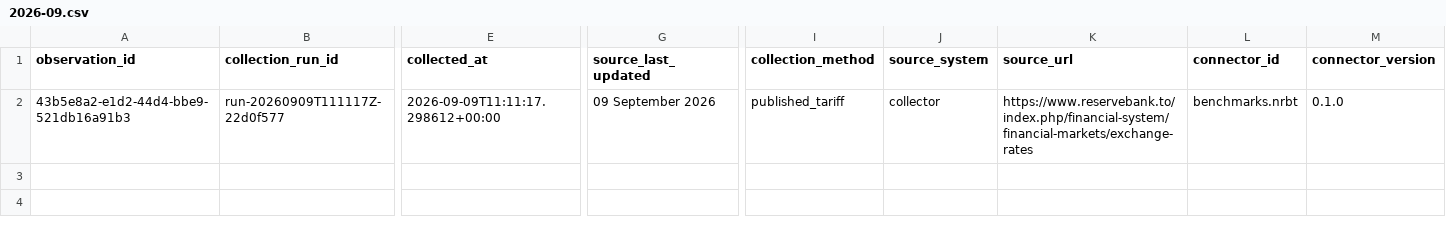
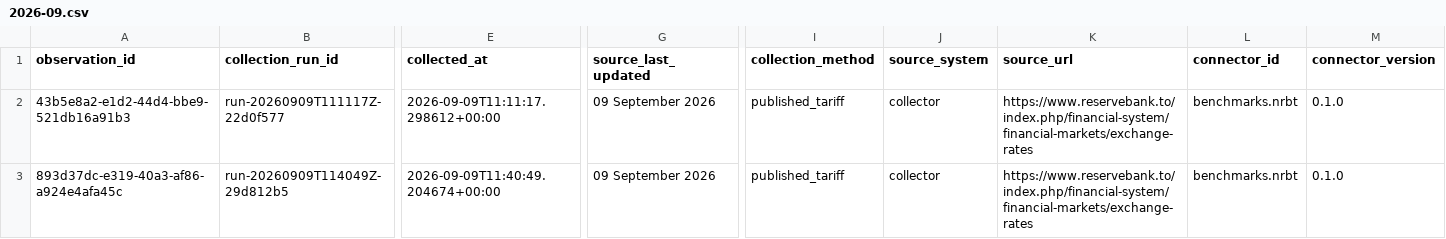
Before and after one commit to ryanbarclayedwards/pacific-remittance-observatory, a CSV file: store/observations/2026-09.csv, drawn as a sheet; only a part is shown, gaps mark what is left out; rows hold the shown columns only; the diff names each change by its address in the sheet, - before the commit and + after, or states it on an @@ line.

```diff
--- a/store/observations/2026-09.csv
+++ b/store/observations/2026-09.csv
+row 3: 893d37dc-e319-40a3-af86-a924e4afa45c | run-20260909T114049Z-29d812b5 | 2026-09-09T11:40:49.204674+00:00 | 09 September 2026 | published_tariff | collector | https://www.reservebank.to/index.php/financial-system/financial-markets/exchange-rates | benchmarks.nrbt | 0.1.0
```
Also changed, not shown: 5 other files.
